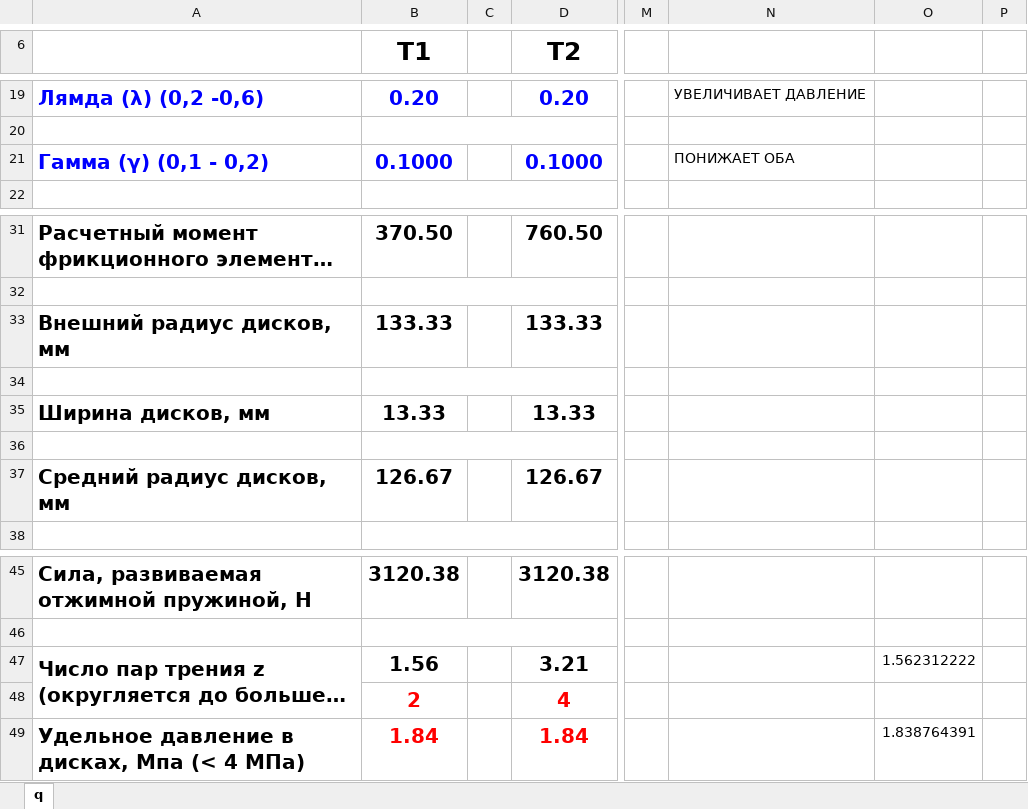
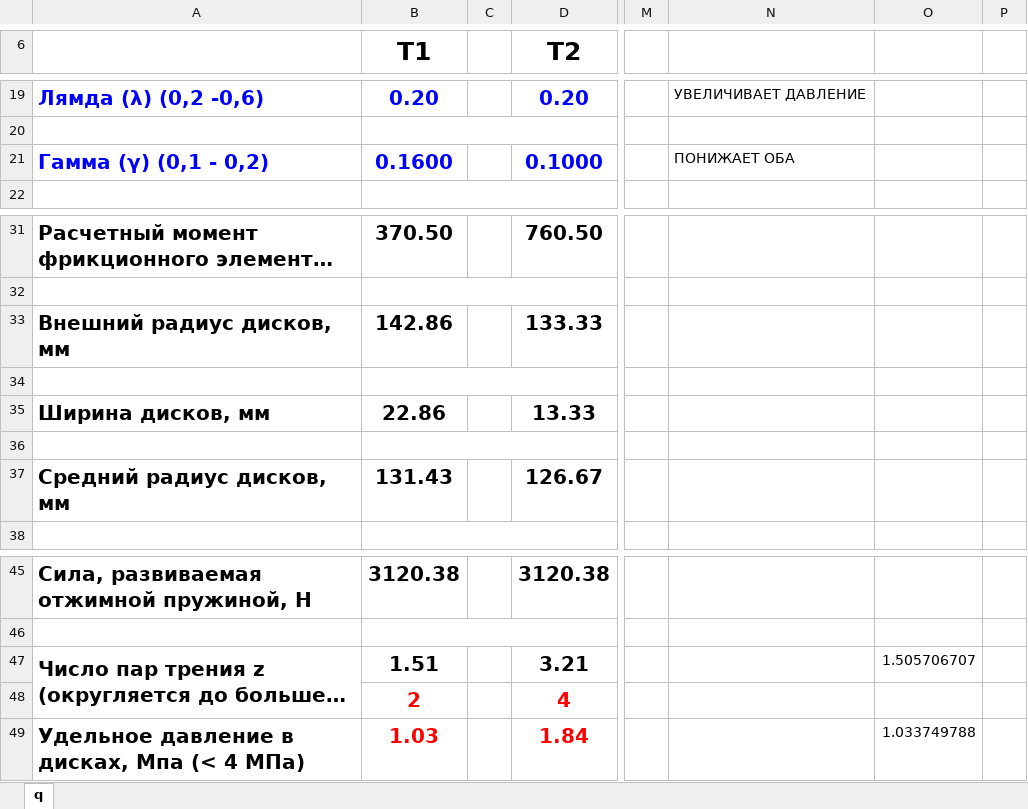
Before and after one commit to S1NZH/Course-project-9.101, an Excel workbook: Лаб.работа/Расчет фрикционных элементов управления.xlsx, sheet q, drawn as a sheet; only a part is shown, gaps mark what is left out; long unchanged cells end in …; values as stored, in another font and other column widths than the file's, no borders; the diff names each change by its address in the sheet, - before the commit and + after, or states it on an @@ line.

```diff
--- a/Лаб.работа/Расчет фрикционных элементов управления.xlsx (sheet q)
+++ b/Лаб.работа/Расчет фрикционных элементов управления.xlsx (sheet q)
-B21 (T1): 0.1000
+B21 (T1): 0.1600
-B33 (T1): 133.33
+B33 (T1): 142.86
-B35 (T1): 13.33
+B35 (T1): 22.86
-B37 (T1): 126.67
+B37 (T1): 131.43
-B47 (T1): 1.56
+B47 (T1): 1.51
-O47: 1.562312222
+O47: 1.505706707
-B49 (T1): 1.84
+B49 (T1): 1.03
-O49: 1.838764391
+O49: 1.033749788
```
Also changed, not shown: 12 other files.
